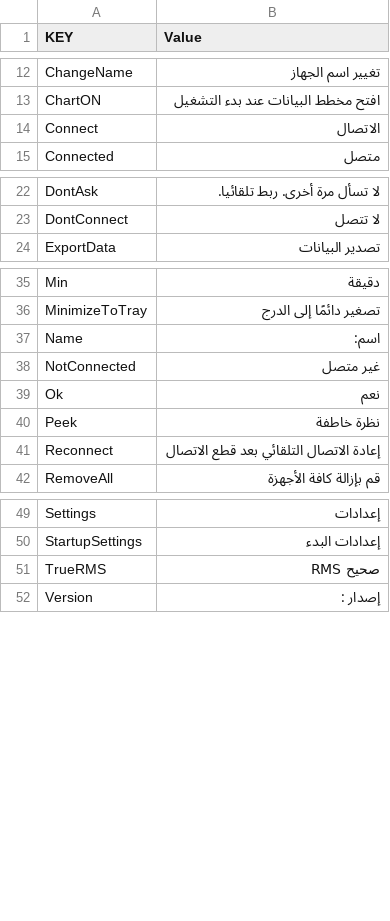
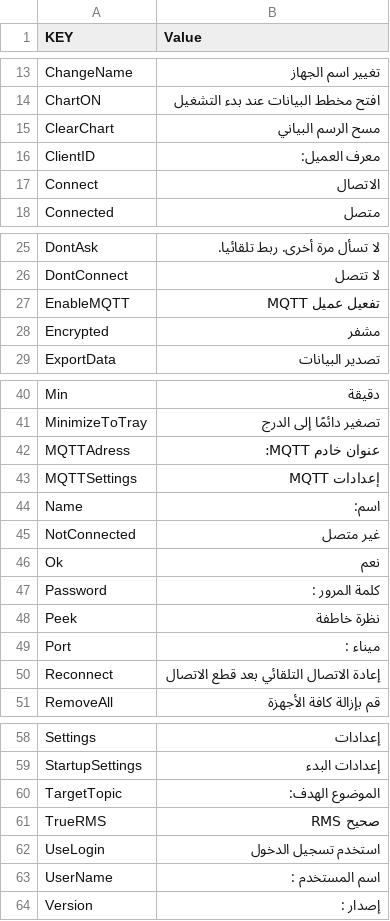
Before and after one commit to webspiderteam/Bluetooth-DMM-For-Windows, a CSV file: Language csv Files/Resources.ar.resx.csv, drawn as a sheet; only a part is shown, gaps mark what is left out; the diff covers the shown part only.

```diff
--- a/Language csv Files/Resources.ar.resx.csv
+++ b/Language csv Files/Resources.ar.resx.csv
@@ -13,2 +14,4 @@ ChangeName,تغيير اسم الجهاز
 ChartON,افتح مخطط البيانات عند بدء التشغيل
+ClearChart,مسح الرسم البياني
+ClientID,معرف العميل:
 Connect,الاتصال
@@ -23,2 +26,4 @@ DontAsk,لا تسأل مرة أخرى. ربط تلقائيا.
 DontConnect,لا تتصل
+EnableMQTT,تفعيل عميل MQTT
+Encrypted,مشفر
 ExportData,تصدير البيانات
@@ -36,2 +41,4 @@ Min,دقيقة
 MinimizeToTray,تصغير دائمًا إلى الدرج
+MQTTAdress,عنوان خادم MQTT:
+MQTTSettings,إعدادات MQTT
 Name,اسم:
@@ -39,3 +46,5 @@ NotConnected,غير متصل
 Ok,نعم
+Password,كلمة المرور :
 Peek,نظرة خاطفة
+Port,ميناء :
 Reconnect,إعادة الاتصال التلقائي بعد قطع الاتصال
@@ -50,3 +59,6 @@ Settings,إعدادات
 StartupSettings,إعدادات البدء
+TargetTopic,الموضوع الهدف:
 TrueRMS,صحيح RMS
+UseLogin,استخدم تسجيل الدخول
+UserName,اسم المستخدم :
 Version,إصدار :
```
Also changed, not shown: 1 added row elsewhere in this file, Language csv Files/Resources.el.resx.csv, Language csv Files/Resources.es.resx.csv, 44 other files.
